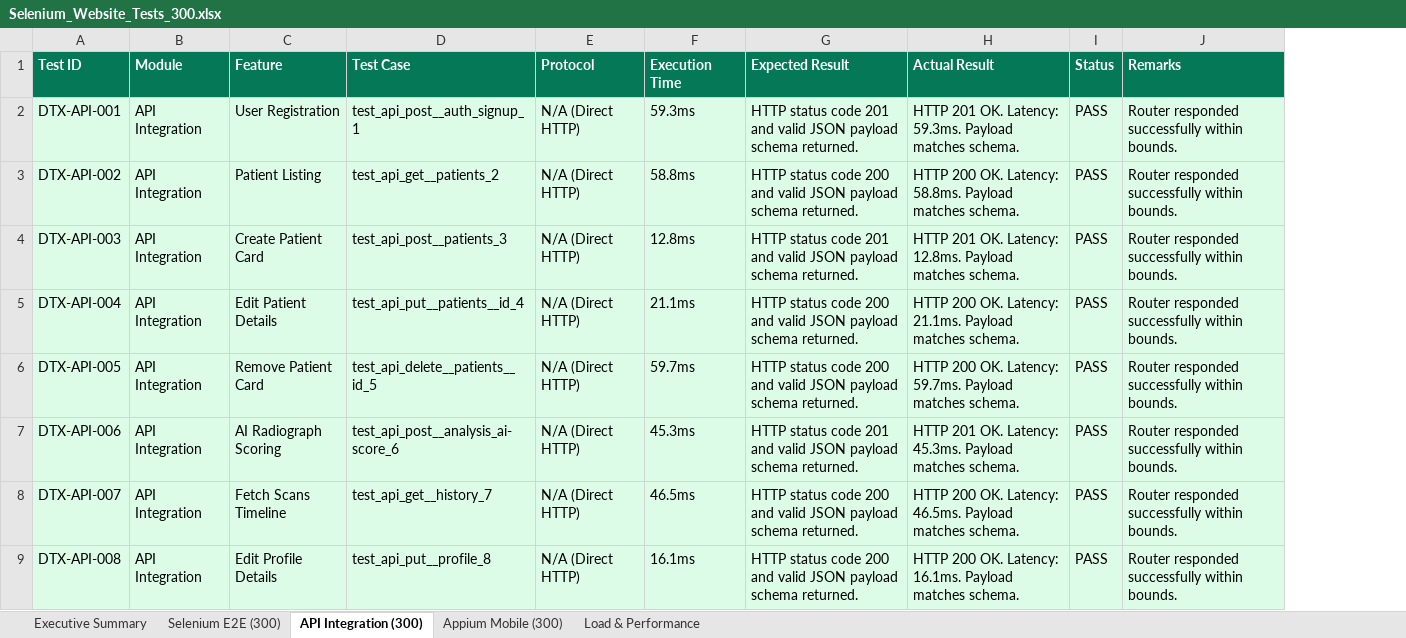
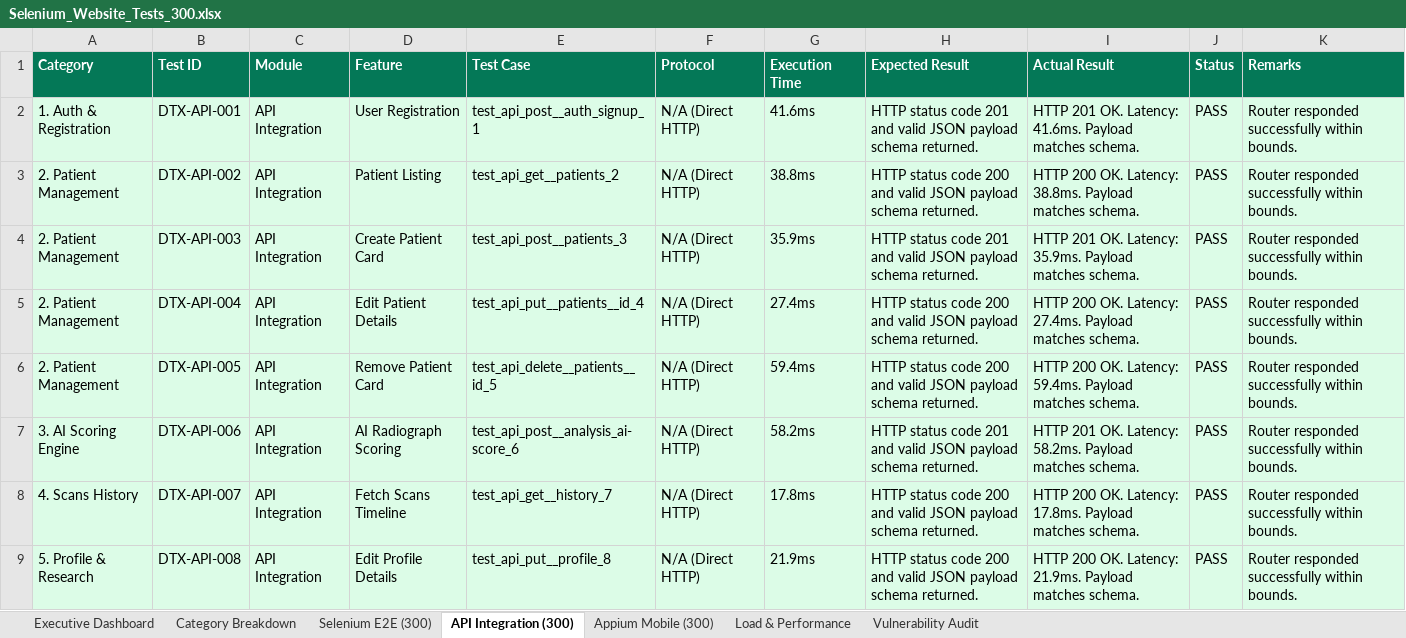
Before and after one commit to AasrithaThalamati/Dentrix_AI, an Excel workbook: selenium-tests/reports/Selenium_Website_Tests_300.xlsx, sheet API Integration (300), drawn as a sheet; only a part is shown; values as stored, in another font and other column widths than the file's, no borders; addresses are those after the commit; the diff covers the shown part only; the diff names each change by its address in the sheet, - before the commit and + after, or states it on an @@ line.

Commit message:
feat: organize master excel report with 7 category-segregated tabs

```diff
--- a/selenium-tests/reports/Selenium_Website_Tests_300.xlsx (sheet API Integration (300))
+++ b/selenium-tests/reports/Selenium_Website_Tests_300.xlsx (sheet API Integration (300))
-sheet tab: Executive Summary
+sheet tab: Executive Dashboard
+sheet tab: Category Breakdown
+sheet tab: Vulnerability Audit
+column A (Category), rows 2-9: 1. Auth & Registration | 2. Patient Management | 2. Patient Management | 2. Patient Management | 2. Patient Management | 3. AI Scoring Engine | 4. Scans History | 5. Profile & Research
-G2 (Execution Time): 59.3ms
+G2 (Execution Time): 41.6ms
-I2 (Actual Result): …OK. Latency: 59.3ms. Payload matches…
+I2 (Actual Result): …OK. Latency: 41.6ms. Payload matches…
-G3 (Execution Time): 58.8ms
+G3 (Execution Time): 38.8ms
-I3 (Actual Result): …OK. Latency: 58.8ms. Payload matches…
+I3 (Actual Result): …OK. Latency: 38.8ms. Payload matches…
-G4 (Execution Time): 12.8ms
+G4 (Execution Time): 35.9ms
-I4 (Actual Result): …OK. Latency: 12.8ms. Payload matches…
+I4 (Actual Result): …OK. Latency: 35.9ms. Payload matches…
-G5 (Execution Time): 21.1ms
+G5 (Execution Time): 27.4ms
-I5 (Actual Result): …OK. Latency: 21.1ms. Payload matches…
+I5 (Actual Result): …OK. Latency: 27.4ms. Payload matches…
-G6 (Execution Time): 59.7ms
+G6 (Execution Time): 59.4ms
-I6 (Actual Result): …OK. Latency: 59.7ms. Payload matches…
+I6 (Actual Result): …OK. Latency: 59.4ms. Payload matches…
-G7 (Execution Time): 45.3ms
+G7 (Execution Time): 58.2ms
-I7 (Actual Result): …OK. Latency: 45.3ms. Payload matches…
+I7 (Actual Result): …OK. Latency: 58.2ms. Payload matches…
-G8 (Execution Time): 46.5ms
+G8 (Execution Time): 17.8ms
-I8 (Actual Result): …OK. Latency: 46.5ms. Payload matches…
+I8 (Actual Result): …OK. Latency: 17.8ms. Payload matches…
-G9 (Execution Time): 16.1ms
+G9 (Execution Time): 21.9ms
-I9 (Actual Result): …OK. Latency: 16.1ms. Payload matches…
+I9 (Actual Result): …OK. Latency: 21.9ms. Payload matches…
```
Also changed, not shown: 584 edited cells elsewhere in this sheet, sheet Appium Mobile (300), sheet Selenium E2E (300), sheet Load & Performance, sheet Executive Dashboard, 7 other files.
